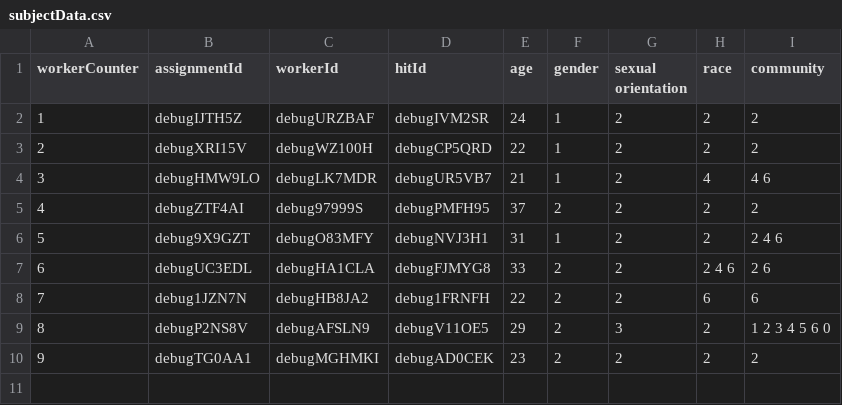
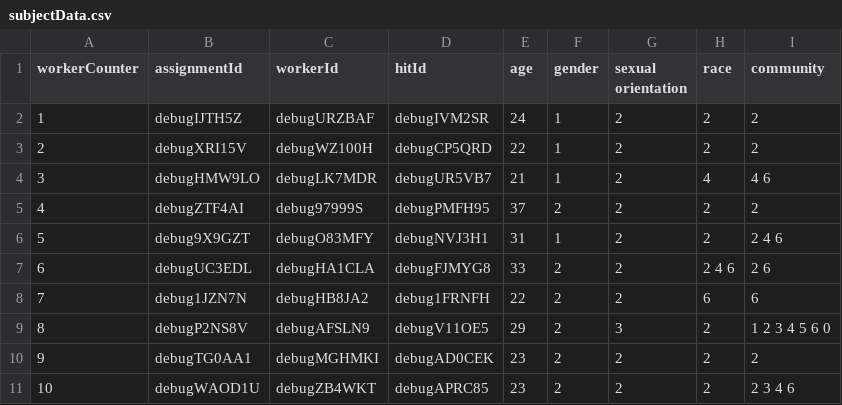
Before and after one commit to habemusne/simi, a CSV file: parser/experiment_data/subjectData.csv, drawn as a sheet; the diff names each change by its address in the sheet, - before the commit and + after, or states it on an @@ line.

Commit message:
update parsed data

```diff
--- a/parser/experiment_data/subjectData.csv
+++ b/parser/experiment_data/subjectData.csv
+row 11: 10 | debugWAOD1U | debugZB4WKT | debugAPRC85 | 23 | 2 | 2 | 2 | 2 3 4 6
```
Also changed, not shown: 1 other file.
